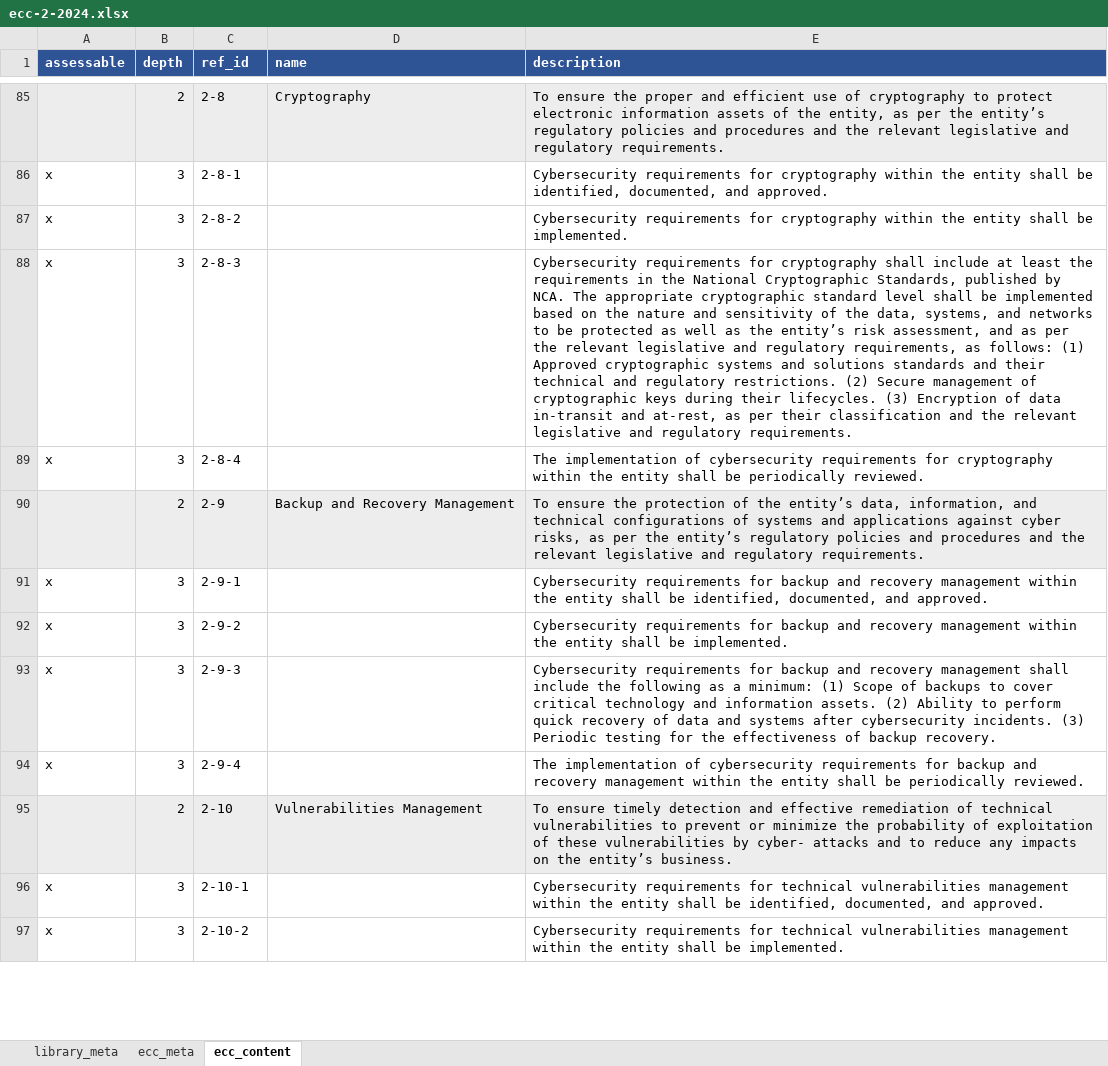
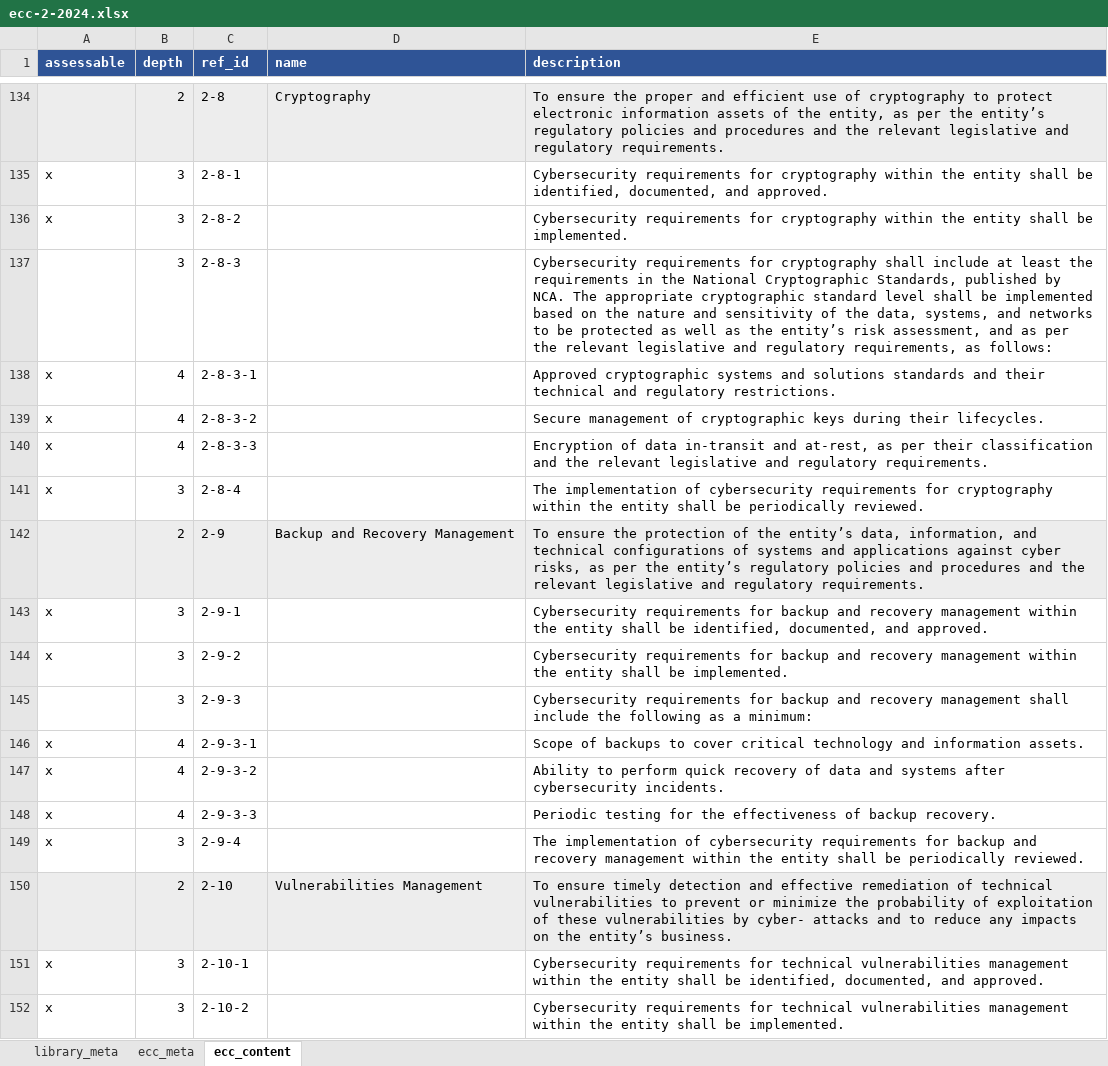
Before and after one commit to intuitem/ciso-assistant-community, an Excel workbook: tools/excel/ecc/ecc-2-2024.xlsx, sheet ecc_content, drawn as a sheet; only a part is shown, gaps mark what is left out; values as stored, in another font and other column widths than the file's, no borders; addresses are those after the commit; the diff covers the shown part only; the diff names each change by its address in the sheet, - before the commit and + after, or states it on an @@ line.

```diff
--- a/tools/excel/ecc/ecc-2-2024.xlsx (sheet ecc_content)
+++ b/tools/excel/ecc/ecc-2-2024.xlsx (sheet ecc_content)
-A137 (assessable): x
+A137 (assessable): (empty)
-E137 (description): …as follows: (1) Approved cryptographic systems and solutions standards and their technical and regulatory restrictions. (2) Secure management of cryptographic keys during their lifecycles. (3) Encryption of data in-transit and at-rest, as per their classification and the relevant legislative and regulatory requirements.
+E137 (description): …as follows:
+row 138: x | 4 | 2-8-3-1 |  | Approved cryptographic systems and solutions standards and their technical and regulatory restrictions.
+row 139: x | 4 | 2-8-3-2 |  | Secure management of cryptographic keys during their lifecycles.
+row 140: x | 4 | 2-8-3-3 |  | Encryption of data in-transit and at-rest, as per their classification and the relevant legislative and regulatory requirements.
-A145 (assessable): x
+A145 (assessable): (empty)
-E145 (description): …a minimum: (1) Scope of backups to cover critical technology and information assets. (2) Ability to perform quick recovery of data and systems after cybersecurity incidents. (3) Periodic testing for the effectiveness of backup recovery.
+E145 (description): …a minimum:
+row 146: x | 4 | 2-9-3-1 |  | Scope of backups to cover critical technology and information assets.
+row 147: x | 4 | 2-9-3-2 |  | Ability to perform quick recovery of data and systems after cybersecurity incidents.
+row 148: x | 4 | 2-9-3-3 |  | Periodic testing for the effectiveness of backup recovery.
```
Also changed, not shown: 86 added rows and 44 edited cells elsewhere in this sheet, sheet library_meta, 1 other file.
